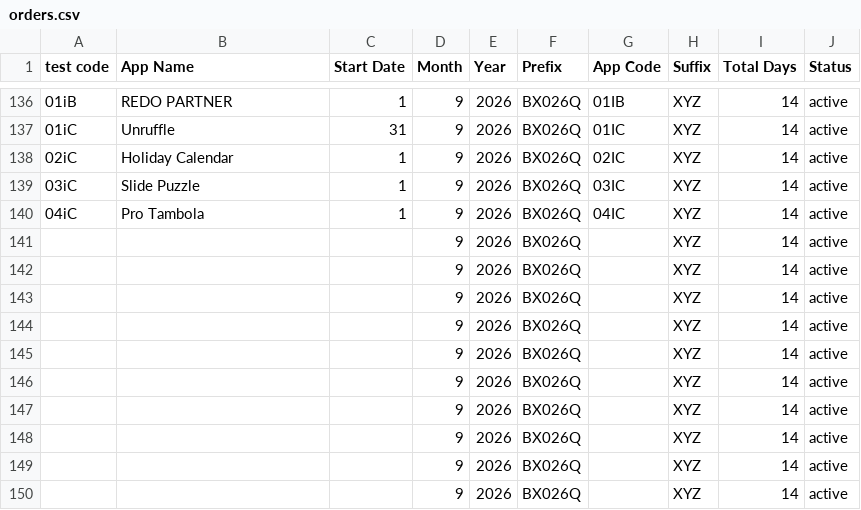
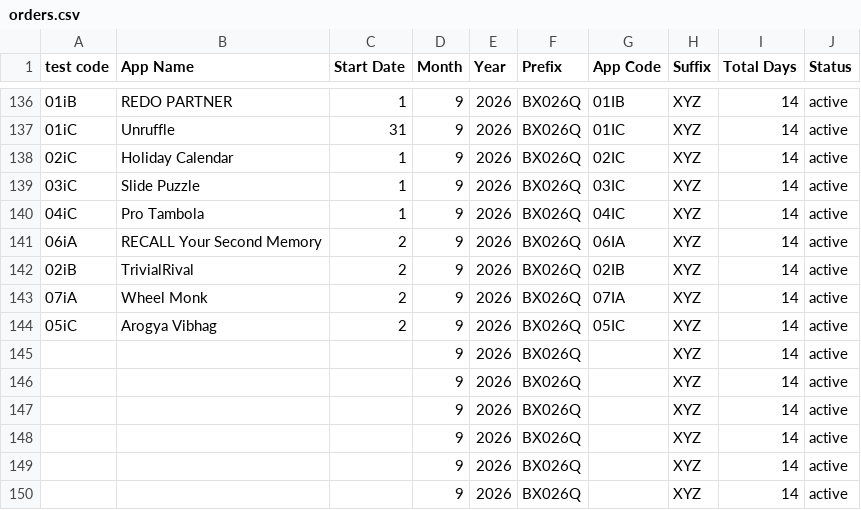
Before and after one commit to weapptesters-design/Tryoldweb, a CSV file: orders.csv, drawn as a sheet; only a part is shown, gaps mark what is left out.

```diff
--- a/orders.csv
+++ b/orders.csv
@@ -140,6 +140,6 @@ test code,App Name,Start Date,Month ,Year,Prefix,App Code,Suffix ,Total Days,Sta
 04iC,Pro Tambola ,1,9,2026,BX026Q,04IC,XYZ,14,active
-,,,9,2026,BX026Q,,XYZ,14,active
-,,,9,2026,BX026Q,,XYZ,14,active
-,,,9,2026,BX026Q,,XYZ,14,active
-,,,9,2026,BX026Q,,XYZ,14,active
+06iA,RECALL Your Second Memory ,2,9,2026,BX026Q,06IA,XYZ,14,active
+02iB,TrivialRival,2,9,2026,BX026Q,02IB,XYZ,14,active
+07iA,Wheel Monk,2,9,2026,BX026Q,07IA,XYZ,14,active
+05iC,Arogya Vibhag ,2,9,2026,BX026Q,05IC,XYZ,14,active
 ,,,9,2026,BX026Q,,XYZ,14,active
```
Also changed, not shown: 1 other file.
